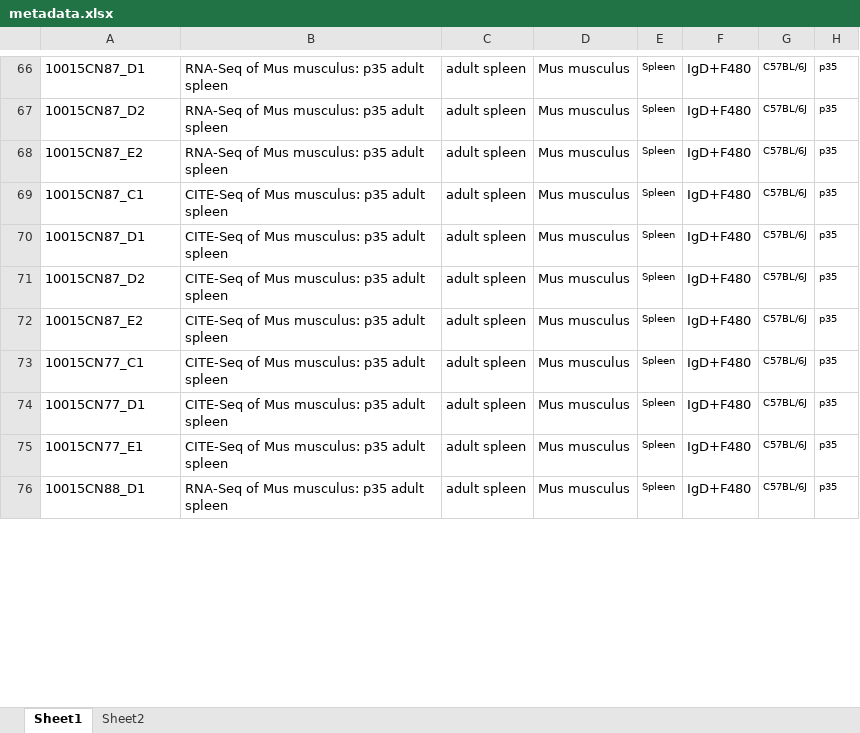
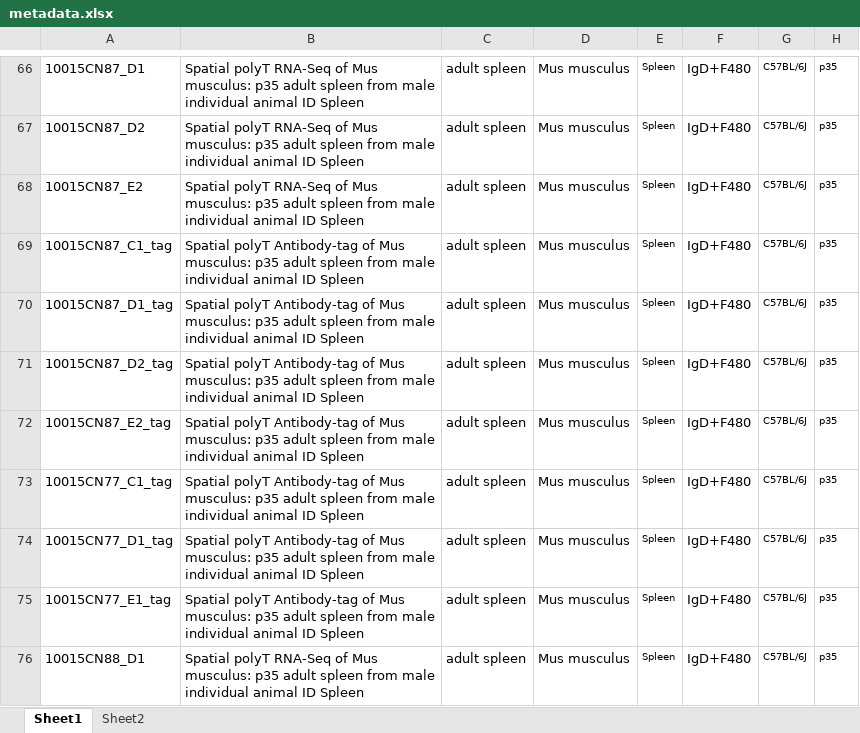
Before and after one commit to klarman-cell-observatory/sm-omics, an Excel workbook: metadata.xlsx, sheet Sheet1, drawn as a sheet; only a part is shown, gaps mark what is left out; values as stored, in another font and other column widths than the file's, no borders; the diff covers the shown part only; the diff names each change by its address in the sheet, - before the commit and + after, or states it on an @@ line.

```diff
--- a/metadata.xlsx (sheet Sheet1)
+++ b/metadata.xlsx (sheet Sheet1)
-B66:B68: RNA-Seq of Mus musculus: p35 adult spleen
+B66:B68: Spatial polyT RNA-Seq of Mus musculus: p35 adult spleen from male individual animal ID Spleen
-A69: 10015CN87_C1
+A69: 10015CN87_C1_tag
-B69:B75: CITE-Seq of Mus musculus: p35 adult spleen
+B69:B75: Spatial polyT Antibody-tag of Mus musculus: p35 adult spleen from male individual animal ID Spleen
-A70: 10015CN87_D1
+A70: 10015CN87_D1_tag
-A71: 10015CN87_D2
+A71: 10015CN87_D2_tag
-A72: 10015CN87_E2
+A72: 10015CN87_E2_tag
-A73: 10015CN77_C1
+A73: 10015CN77_C1_tag
-A74: 10015CN77_D1
+A74: 10015CN77_D1_tag
-A75: 10015CN77_E1
+A75: 10015CN77_E1_tag
-B76: RNA-Seq of Mus musculus: p35 adult spleen
+B76: Spatial polyT RNA-Seq of Mus musculus: p35 adult spleen from male individual animal ID Spleen
```
Also changed, not shown: 72 edited cells elsewhere in this sheet, 6 other files.
